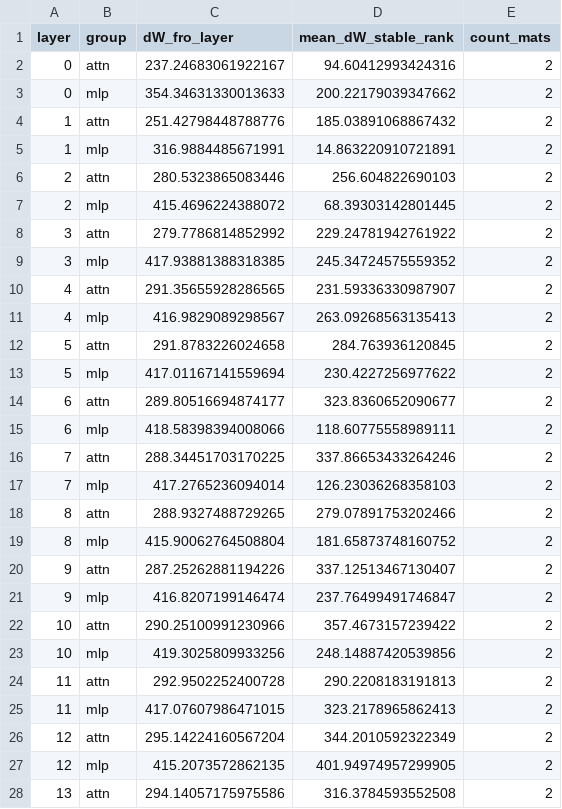
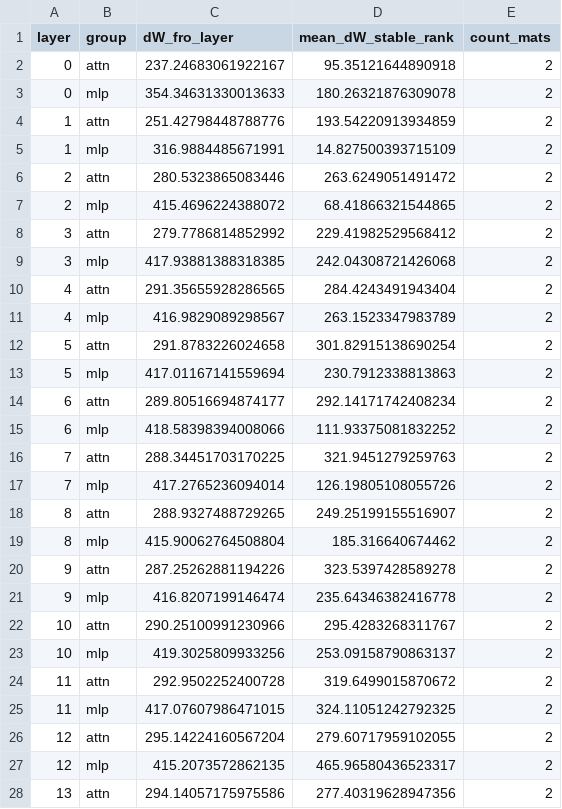
Before and after one commit to jammastergirish/CambridgeERA, a CSV file: outputs/param_stats/EleutherAI_deep-ignorance-unfiltered__to__EleutherAI_deep-ignorance-e2e-strong-filter/per_layer.csv, drawn as a sheet; only a part is shown; the diff covers the shown part only.

```diff
--- a/outputs/param_stats/EleutherAI_deep-ignorance-unfiltered__to__EleutherAI_deep-ignorance-e2e-strong-filter/per_layer.csv
+++ b/outputs/param_stats/EleutherAI_deep-ignorance-unfiltered__to__EleutherAI_deep-ignorance-e2e-strong-filter/per_layer.csv
@@ -1,28 +1,28 @@
 layer,group,dW_fro_layer,mean_dW_stable_rank,count_mats
-0,attn,237.24683061922167,94.60412993424316,2
-0,mlp,354.34631330013633,200.22179039347662,2
-1,attn,251.42798448788776,185.03891068867432,2
-1,mlp,316.9884485671991,14.863220910721891,2
-2,attn,280.5323865083446,256.604822690103,2
-2,mlp,415.4696224388072,68.39303142801445,2
-3,attn,279.7786814852992,229.24781942761922,2
-3,mlp,417.93881388318385,245.34724575559352,2
-4,attn,291.35655928286565,231.59336330987907,2
-4,mlp,416.9829089298567,263.09268563135413,2
-5,attn,291.8783226024658,284.763936120845,2
-5,mlp,417.01167141559694,230.4227256977622,2
-6,attn,289.80516694874177,323.8360652090677,2
-6,mlp,418.58398394008066,118.60775558989111,2
-7,attn,288.34451703170225,337.86653433264246,2
-7,mlp,417.2765236094014,126.23036268358103,2
-8,attn,288.9327488729265,279.07891753202466,2
-8,mlp,415.90062764508804,181.65873748160752,2
-9,attn,287.25262881194226,337.12513467130407,2
-9,mlp,416.8207199146474,237.76499491746847,2
-10,attn,290.25100991230966,357.4673157239422,2
-10,mlp,419.3025809933256,248.14887420539856,2
-11,attn,292.9502252400728,290.2208183191813,2
-11,mlp,417.07607986471015,323.2178965862413,2
-12,attn,295.14224160567204,344.2010592322349,2
-12,mlp,415.2073572862135,401.94974957299905,2
-13,attn,294.14057175975586,316.3784593552508,2
+0,attn,237.24683061922167,95.35121644890918,2
+0,mlp,354.34631330013633,180.26321876309078,2
+1,attn,251.42798448788776,193.54220913934859,2
+1,mlp,316.9884485671991,14.827500393715109,2
+2,attn,280.5323865083446,263.6249051491472,2
+2,mlp,415.4696224388072,68.41866321544865,2
+3,attn,279.7786814852992,229.41982529568412,2
+3,mlp,417.93881388318385,242.04308721426068,2
+4,attn,291.35655928286565,284.4243491943404,2
+4,mlp,416.9829089298567,263.1523347983789,2
+5,attn,291.8783226024658,301.82915138690254,2
+5,mlp,417.01167141559694,230.7912338813863,2
+6,attn,289.80516694874177,292.14171742408234,2
+6,mlp,418.58398394008066,111.93375081832252,2
+7,attn,288.34451703170225,321.9451279259763,2
+7,mlp,417.2765236094014,126.19805108055726,2
+8,attn,288.9327488729265,249.25199155516907,2
+8,mlp,415.90062764508804,185.316640674462,2
+9,attn,287.25262881194226,323.5397428589278,2
+9,mlp,416.8207199146474,235.64346382416778,2
+10,attn,290.25100991230966,295.4283268311767,2
+10,mlp,419.3025809933256,253.09158790863137,2
+11,attn,292.9502252400728,319.6499015870672,2
+11,mlp,417.07607986471015,324.11051242792325,2
+12,attn,295.14224160567204,279.60717959102055,2
+12,mlp,415.2073572862135,465.96580436523317,2
+13,attn,294.14057175975586,277.40319628947356,2
```
Also changed, not shown: 37 edited cells elsewhere in this file, outputs/param_stats/EleutherAI_deep-ignorance-unfiltered__to__EleutherAI_deep-ignorance-e2e-strong-filter/per_matrix.csv, outputs/param_stats/EleutherAI_deep-ignorance-unfiltered__to__EleutherAI_deep-ignorance-unfiltered-cb-lat/per_layer.csv, 21 other files.
